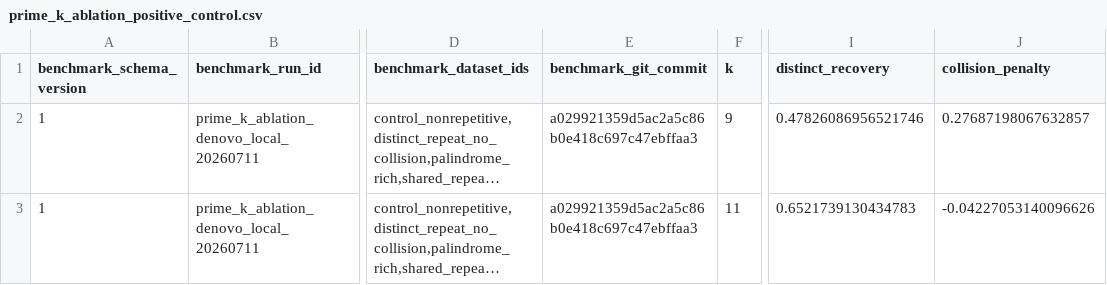
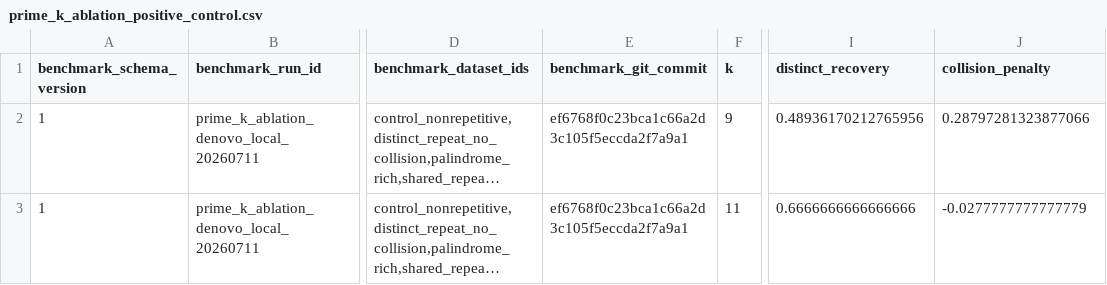
Before and after one commit to cjprybol/Mycelia, a CSV file: benchmarking/results/rhizomorph_prime_k_ablation/tables/prime_k_ablation_positive_control.csv, drawn as a sheet; only a part is shown, gaps mark what is left out; long unchanged cells end in …; the diff names each change by its address in the sheet, - before the commit and + after, or states it on an @@ line.

```diff
--- a/benchmarking/results/rhizomorph_prime_k_ablation/tables/prime_k_ablation_positive_control.csv
+++ b/benchmarking/results/rhizomorph_prime_k_ablation/tables/prime_k_ablation_positive_control.csv
-E2:E3 (benchmark_git_commit): a029921359d5ac2a5c86b0e418c697c47ebffaa3
+E2:E3 (benchmark_git_commit): ef6768f0c23bca1c66a2d3c105f5eccda2f7a9a1
-I2 (distinct_recovery): 0.47826086956521746
+I2 (distinct_recovery): 0.48936170212765956
-J2 (collision_penalty): 0.27687198067632857
+J2 (collision_penalty): 0.28797281323877066
-I3 (distinct_recovery): 0.6521739130434783
+I3 (distinct_recovery): 0.6666666666666666
-J3 (collision_penalty): -0.04227053140096626
+J3 (collision_penalty): -0.0277777777777779
```
Also changed, not shown: benchmarking/results/rhizomorph_prime_k_ablation/tables/prime_k_ablation_delta.csv, benchmarking/results/rhizomorph_prime_k_ablation/tables/prime_k_ablation_per_run.csv, 8 other files.
